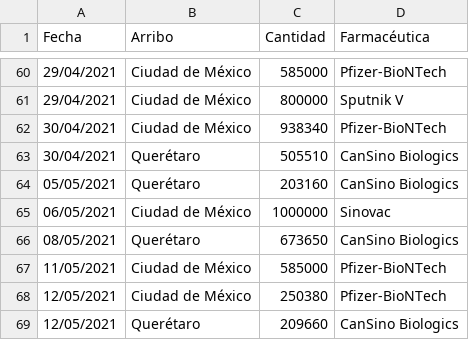
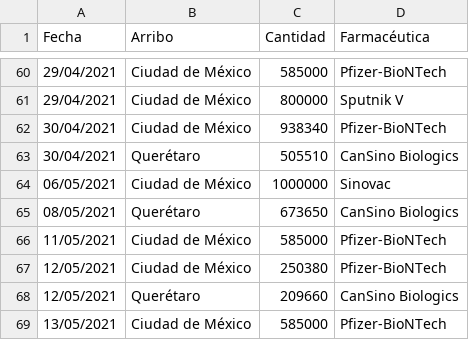
Before and after one commit to fdealbam/Vacunas, a CSV file: vacunasreport.csv, drawn as a sheet; only a part is shown, gaps mark what is left out; the shorter side is filled out with more unchanged rows.

Commit message:
Update vacunasreport.csv

```diff
--- a/vacunasreport.csv
+++ b/vacunasreport.csv
@@ -63,3 +63,2 @@ Fecha,Arribo,Cantidad,Farmacéutica
 30/04/2021,Querétaro,505510,CanSino Biologics
-05/05/2021,Querétaro,203160,CanSino Biologics
 06/05/2021,Ciudad de México,1000000,Sinovac
```
